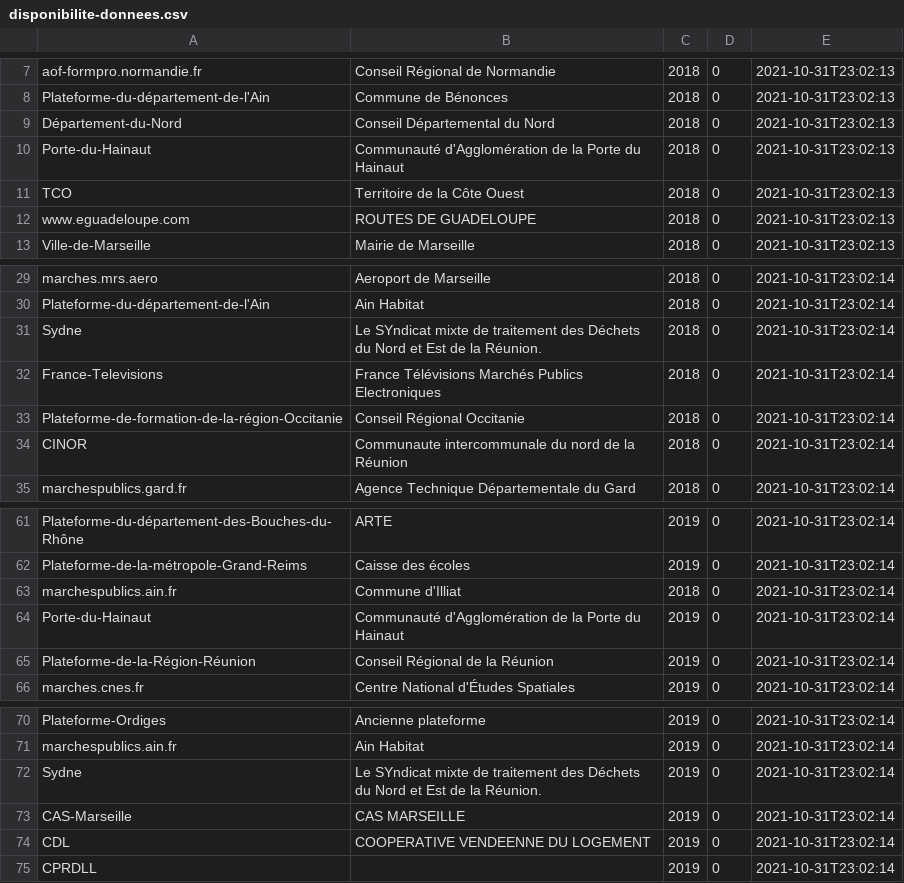
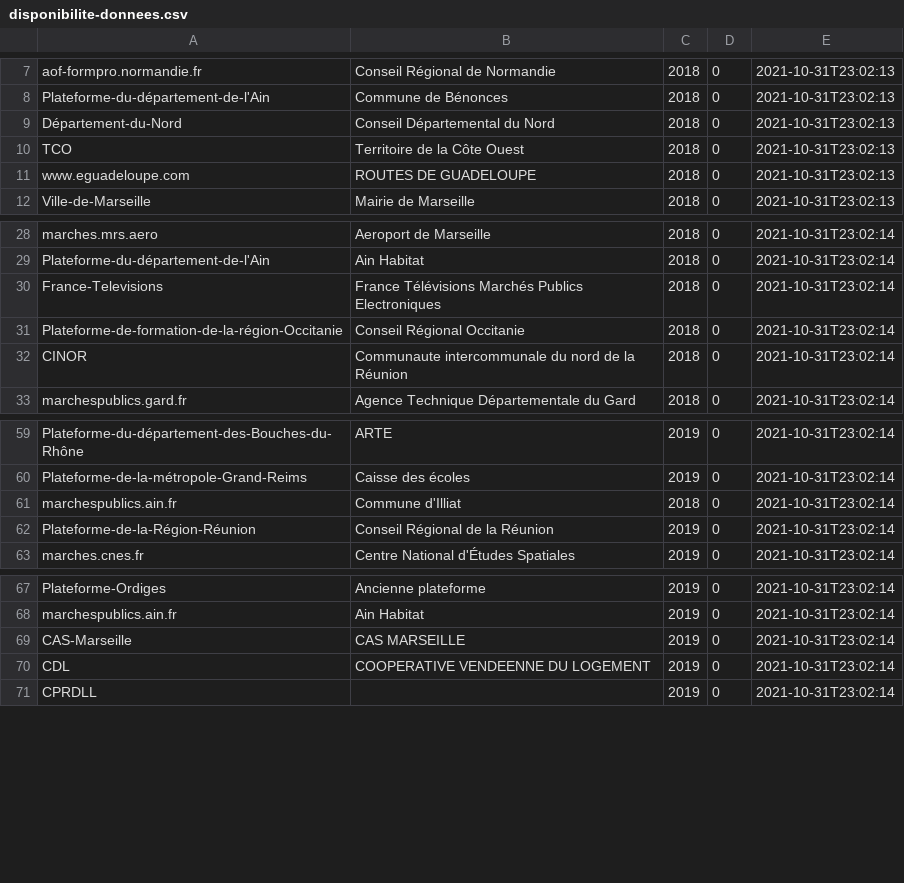
Before and after one commit to ColinMaudry/atexo-decp-scraper, a CSV file: disponibilite-donnees.csv, drawn as a sheet; only a part is shown, gaps mark what is left out; the diff covers the shown part only.

```diff
--- a/disponibilite-donnees.csv
+++ b/disponibilite-donnees.csv
@@ -9,3 +9,2 @@ Plateforme-du-département-de-l'Ain,"Commune de Bénonces",2018,0,2021-10-31T23:
 Département-du-Nord,"Conseil Départemental du Nord",2018,0,2021-10-31T23:02:13
-Porte-du-Hainaut,"Communauté d'Agglomération de la Porte du Hainaut",2018,0,2021-10-31T23:02:13
 TCO,"Territoire de la Côte Ouest",2018,0,2021-10-31T23:02:13
@@ -30,3 +29,2 @@ marches.mrs.aero,"Aeroport de Marseille",2018,0,2021-10-31T23:02:14
 Plateforme-du-département-de-l'Ain,"Ain Habitat",2018,0,2021-10-31T23:02:14
-Sydne,"Le SYndicat mixte de traitement des Déchets du Nord et Est de la Réunion.",2018,0,2021-10-31T23:02:14
 France-Televisions,"France Télévisions Marchés Publics Electroniques",2018,0,2021-10-31T23:02:14
@@ -63,3 +61,2 @@ Plateforme-de-la-métropole-Grand-Reims,"Caisse des écoles",2019,0,2021-10-31T2
 marchespublics.ain.fr,"Commune d'Illiat",2018,0,2021-10-31T23:02:14
-Porte-du-Hainaut,"Communauté d'Agglomération de la Porte du Hainaut",2019,0,2021-10-31T23:02:14
 Plateforme-de-la-Région-Réunion,"Conseil Régional de la Réunion",2019,0,2021-10-31T23:02:14
@@ -71,3 +68,2 @@ Plateforme-Ordiges,"Ancienne plateforme",2019,0,2021-10-31T23:02:14
 marchespublics.ain.fr,"Ain Habitat",2019,0,2021-10-31T23:02:14
-Sydne,"Le SYndicat mixte de traitement des Déchets du Nord et Est de la Réunion.",2019,0,2021-10-31T23:02:14
 CAS-Marseille,"CAS MARSEILLE",2019,0,2021-10-31T23:02:14
```
Also changed, not shown: 8 added rows, 4 removed rows and 4 edited cells elsewhere in this file, plateformes.csv, 4 other files.
